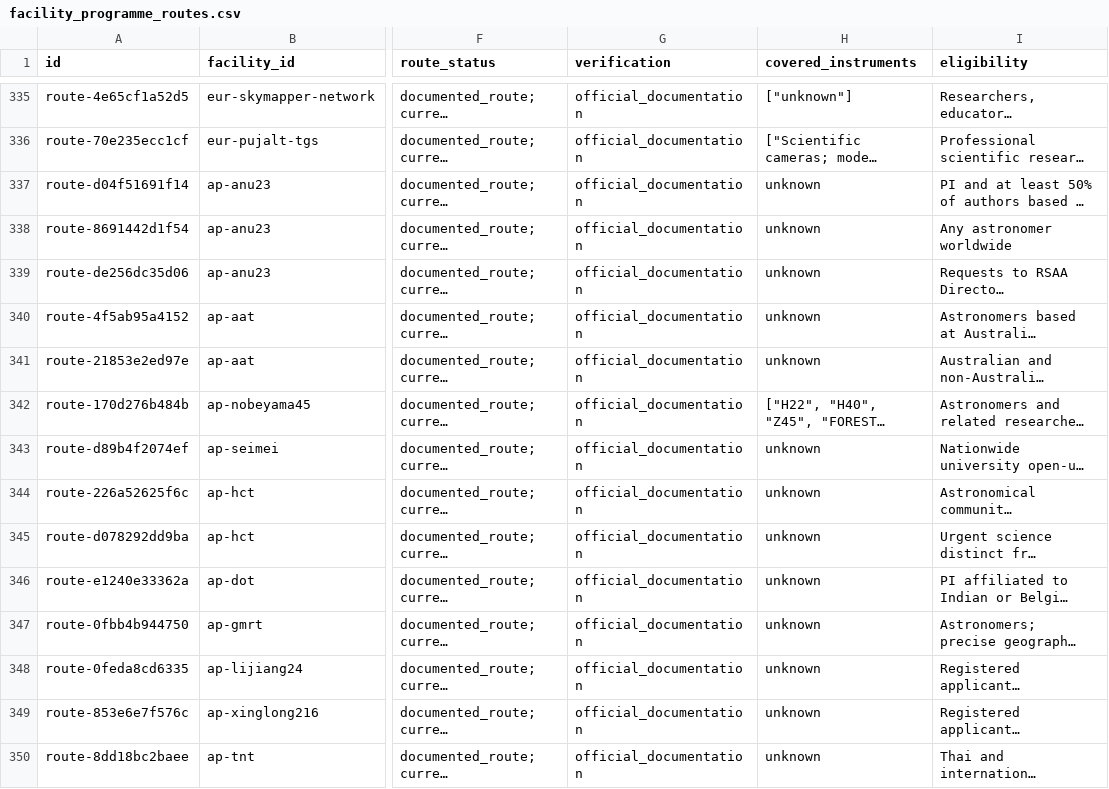
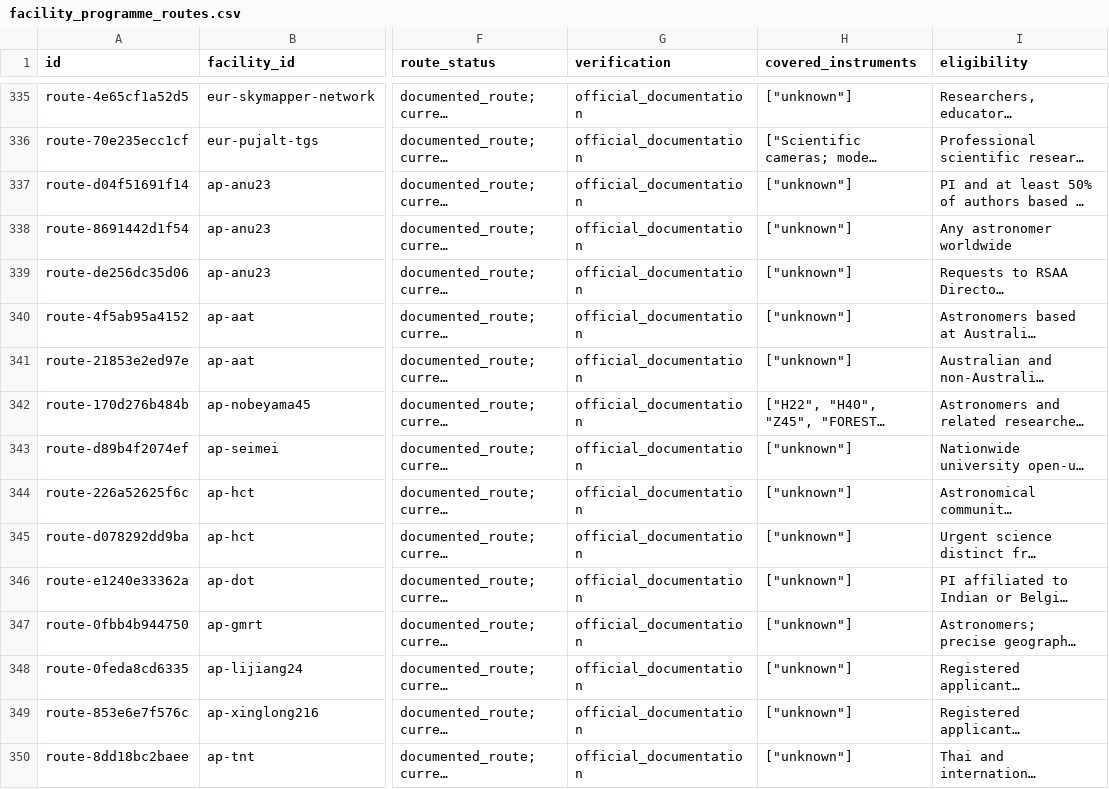
Before and after one commit to astro-lenny/skyeye-db, a CSV file: data/facility_programme_routes.csv, drawn as a sheet; only a part is shown, gaps mark what is left out; long unchanged cells end in …; the diff covers the shown part only; the diff names each change by its address in the sheet, - before the commit and + after, or states it on an @@ line.

```diff
--- a/data/facility_programme_routes.csv
+++ b/data/facility_programme_routes.csv
-H337:H341 (covered_instruments): unknown
+H337:H341 (covered_instruments): ["unknown"]
-H343:H350 (covered_instruments): unknown
+H343:H350 (covered_instruments): ["unknown"]
```
Also changed, not shown: 126 edited cells elsewhere in this file, 9 other files.
